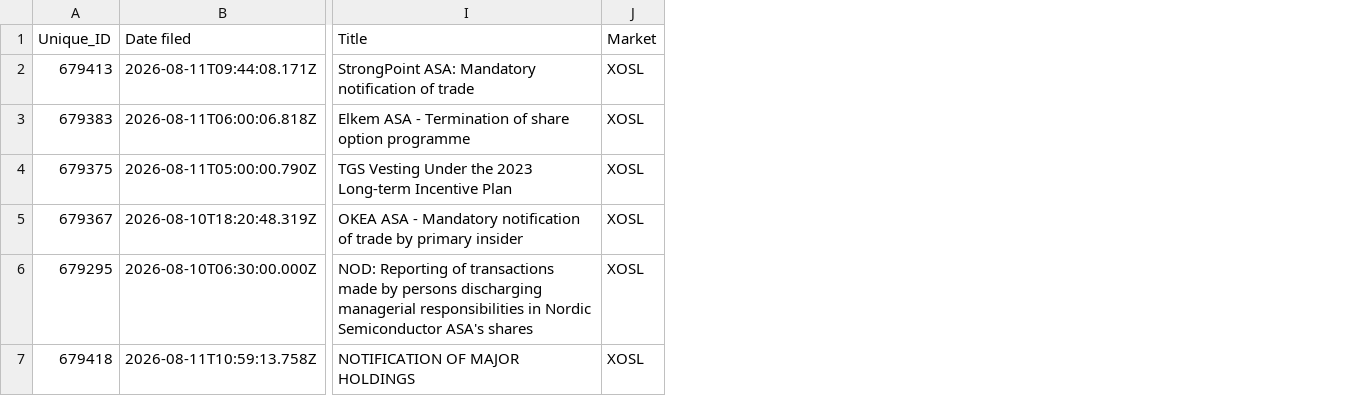
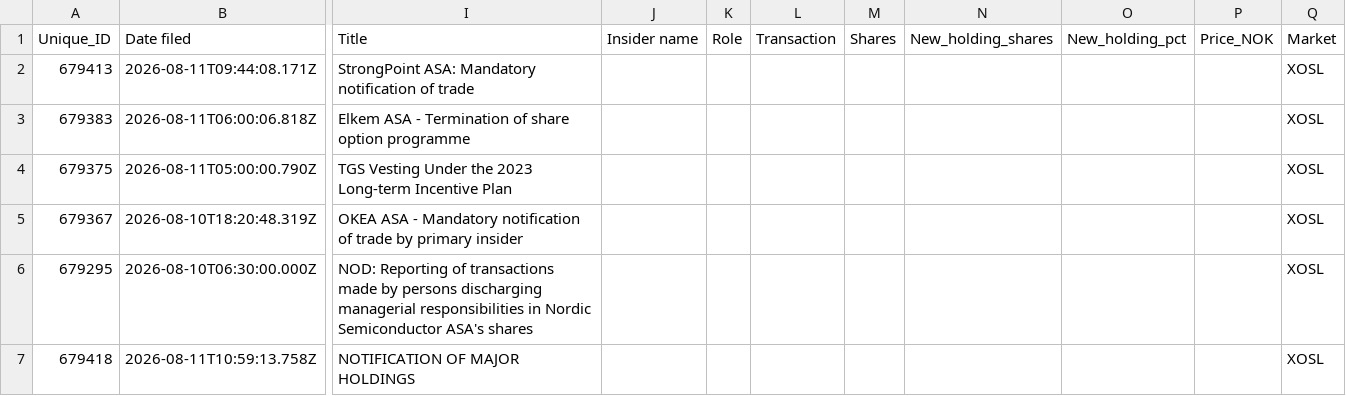
Before and after one commit to mariuslandmark-ai/insider-tracker-no, a CSV file: data/insider_trades.csv, drawn as a sheet; only a part is shown, gaps mark what is left out; the diff covers the shown part only; the diff names each change by its address in the sheet, - before the commit and + after, or states it on an @@ line.

```diff
--- a/data/insider_trades.csv
+++ b/data/insider_trades.csv
+column J (Insider name), empty
+column K (Role), empty
+column L (Transaction), empty
+column M (Shares), empty
+column N (New_holding_shares), empty
+column O (New_holding_pct), empty
+column P (Price_NOK), empty
```
Also changed, not shown: 6 added rows elsewhere in this file.
